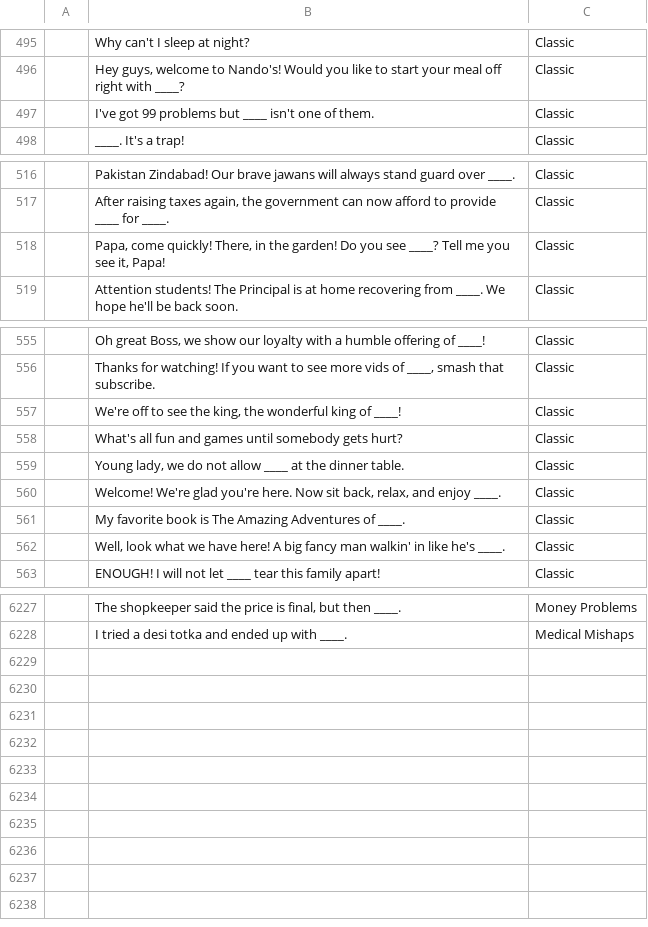
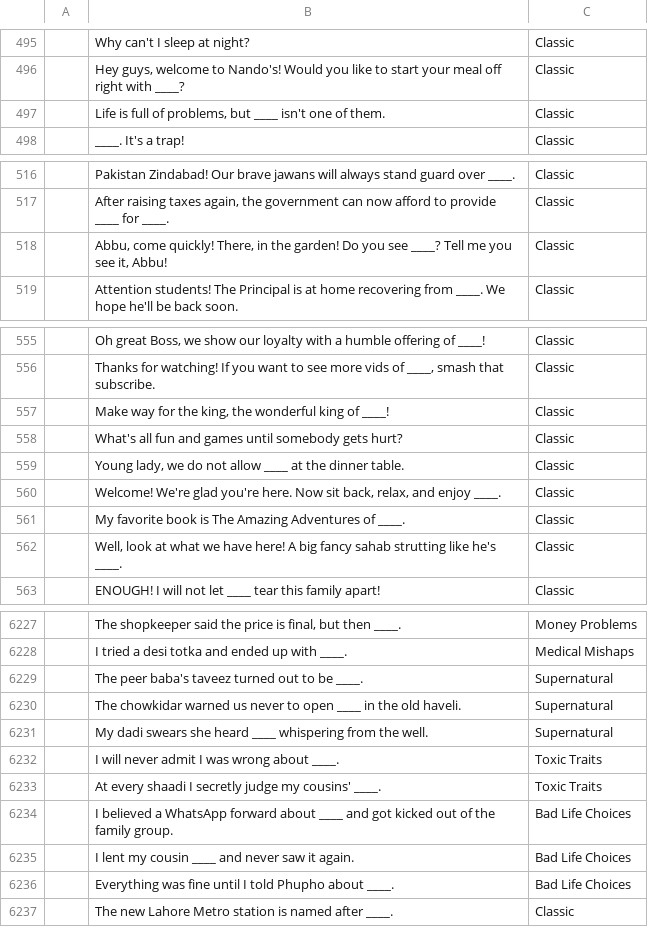
Before and after one commit to theshabab/jorbox, a CSV file: data/seed/data/game5.csv, drawn as a sheet; only a part is shown, gaps mark what is left out; the diff covers the shown part only; the diff names each change by its address in the sheet, - before the commit and + after, or states it on an @@ line.

```diff
--- a/data/seed/data/game5.csv
+++ b/data/seed/data/game5.csv
-B497: I've got 99 problems but ____…
+B497: Life is full of problems, but ____…
-B518: Papa, come quickly! There, in the garden! Do you see ____? Tell me you see it, Papa!
+B518: Abbu, come quickly! There, in the garden! Do you see ____? Tell me you see it, Abbu!
-B557: We're off to see the king,…
+B557: Make way for the king,…
-B562: Well, look what we have here! A big fancy man walkin' in like he's…
+B562: Well, look at what we have here! A big fancy sahab strutting like he's…
+row 6229:  | The peer baba's taveez turned out to be ____. | Supernatural
+row 6230:  | The chowkidar warned us never to open ____ in the old haveli. | Supernatural
+row 6231:  | My dadi swears she heard ____ whispering from the well. | Supernatural
+row 6232:  | I will never admit I was wrong about ____. | Toxic Traits
+row 6233:  | At every shaadi I secretly judge my cousins' ____. | Toxic Traits
+row 6234:  | I believed a WhatsApp forward about ____ and got kicked out of the family group. | Bad Life Choices
+row 6235:  | I lent my cousin ____ and never saw it again. | Bad Life Choices
+row 6236:  | Everything was fine until I told Phupho about ____. | Bad Life Choices
+row 6237:  | The new Lahore Metro station is named after ____. | Classic
```
Also changed, not shown: 4 edited cells elsewhere in this file, data/seed/data/game2.csv, data/seed/data/game4.csv, 6 other files.
